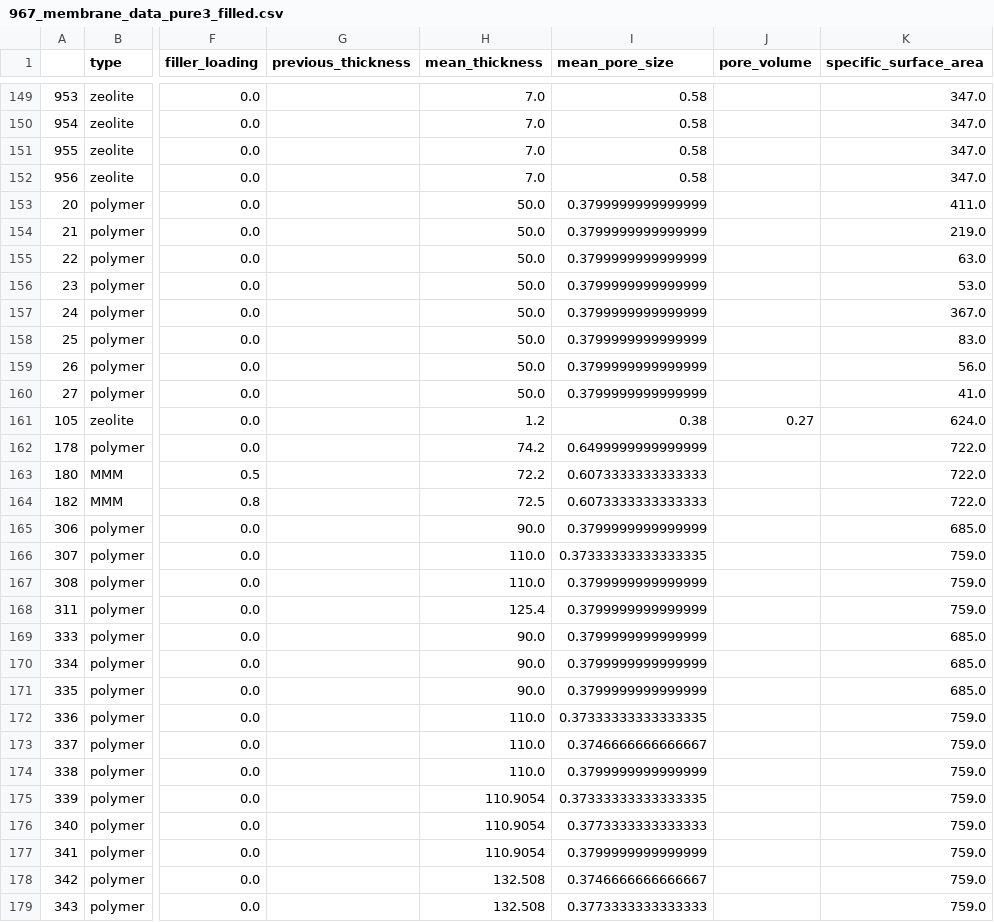
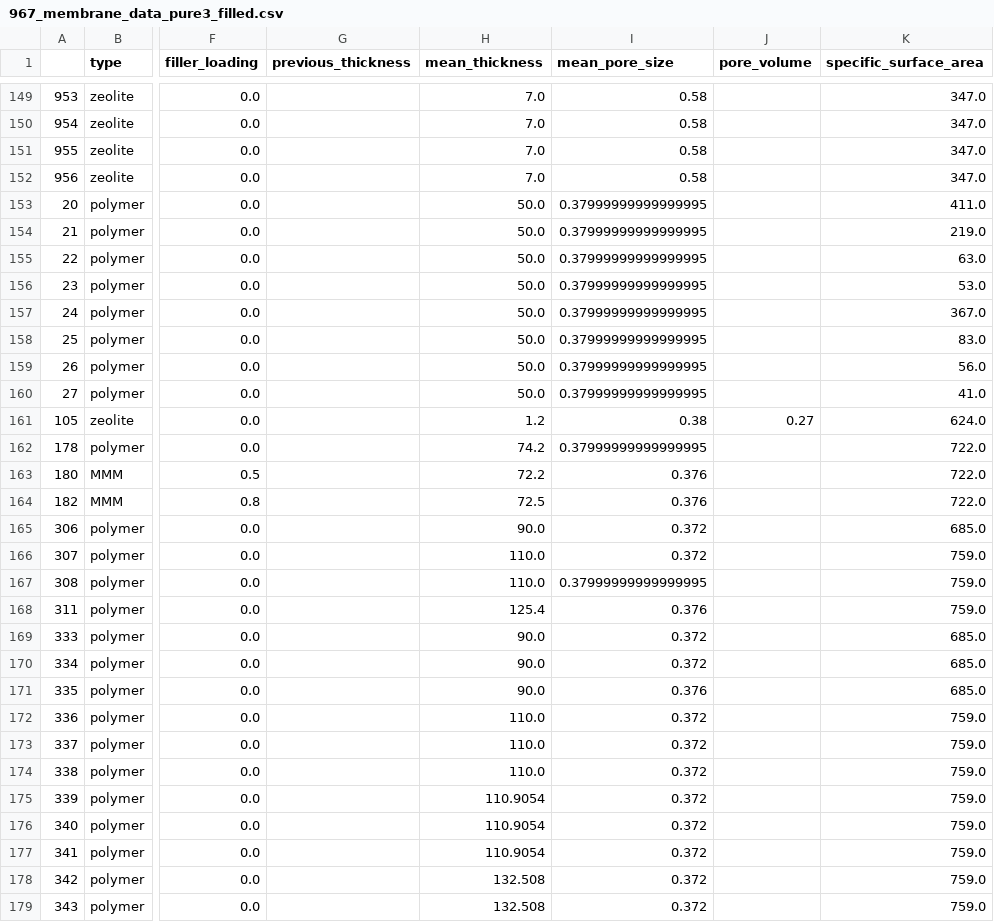
Before and after one commit to tenoriolms/databank_CH4, a CSV file: 967_membrane_data_pure3_filled.csv, drawn as a sheet; only a part is shown, gaps mark what is left out; the diff covers the shown part only; the diff names each change by its address in the sheet, - before the commit and + after, or states it on an @@ line.

```diff
--- a/967_membrane_data_pure3_filled.csv
+++ b/967_membrane_data_pure3_filled.csv
-I153:I160 (mean_pore_size): 0.3799999999999999
+I153:I160 (mean_pore_size): 0.37999999999999995
-I162 (mean_pore_size): 0.6499999999999999
+I162 (mean_pore_size): 0.37999999999999995
-I163:I164 (mean_pore_size): 0.6073333333333333
+I163:I164 (mean_pore_size): 0.376
-I165 (mean_pore_size): 0.3799999999999999
+I165 (mean_pore_size): 0.372
-I166 (mean_pore_size): 0.37333333333333335
+I166 (mean_pore_size): 0.372
-I167 (mean_pore_size): 0.3799999999999999
+I167 (mean_pore_size): 0.37999999999999995
-I168 (mean_pore_size): 0.3799999999999999
+I168 (mean_pore_size): 0.376
-I169:I170 (mean_pore_size): 0.3799999999999999
+I169:I170 (mean_pore_size): 0.372
-I171 (mean_pore_size): 0.3799999999999999
+I171 (mean_pore_size): 0.376
-I172 (mean_pore_size): 0.37333333333333335
+I172 (mean_pore_size): 0.372
-I173 (mean_pore_size): 0.3746666666666667
+I173 (mean_pore_size): 0.372
-I174 (mean_pore_size): 0.3799999999999999
+I174 (mean_pore_size): 0.372
-I175 (mean_pore_size): 0.37333333333333335
+I175 (mean_pore_size): 0.372
-I176 (mean_pore_size): 0.3773333333333333
+I176 (mean_pore_size): 0.372
-I177 (mean_pore_size): 0.3799999999999999
+I177 (mean_pore_size): 0.372
-I178 (mean_pore_size): 0.3746666666666667
+I178 (mean_pore_size): 0.372
-I179 (mean_pore_size): 0.3773333333333333
+I179 (mean_pore_size): 0.372
```
Also changed, not shown: 174 edited cells elsewhere in this file.
